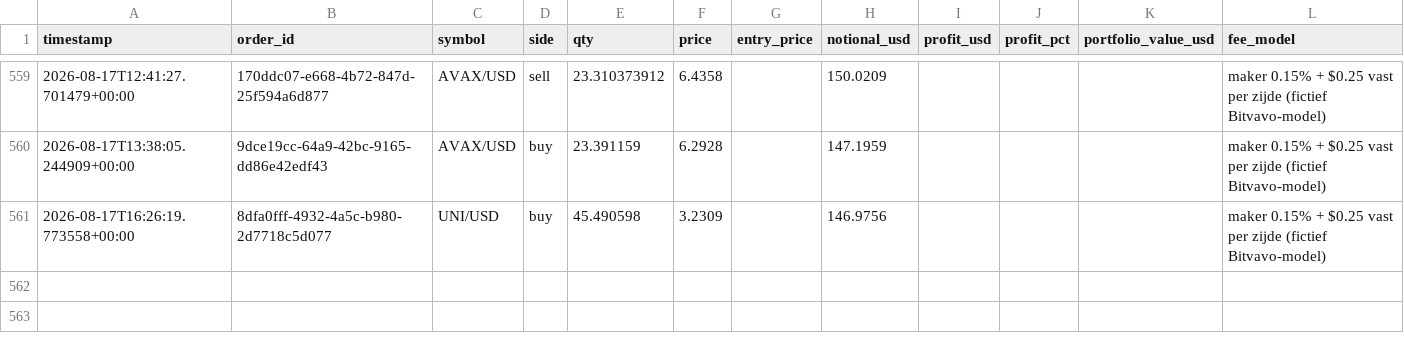
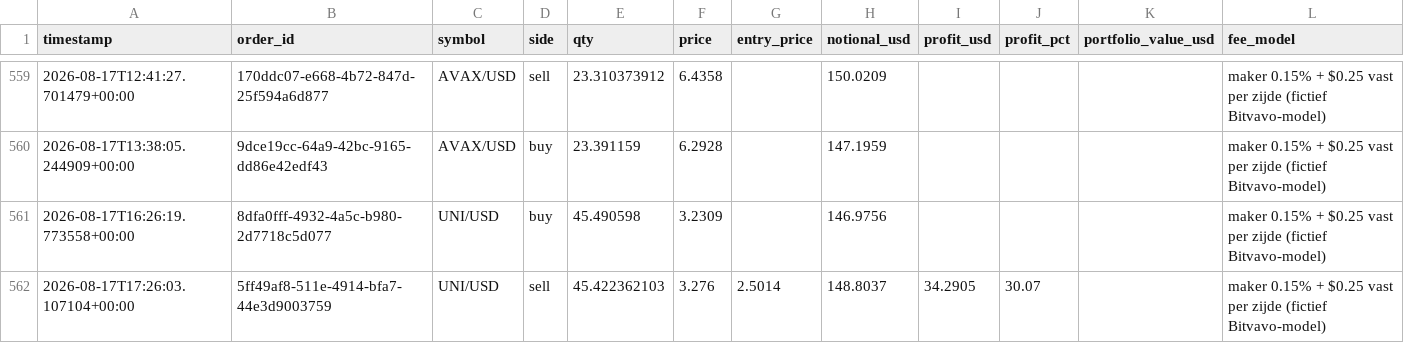
Before and after one commit to Bramsmit/MCP-alpaca, a CSV file: data/alpaca_trades.csv, drawn as a sheet; only a part is shown, gaps mark what is left out.

```diff
--- a/data/alpaca_trades.csv
+++ b/data/alpaca_trades.csv
@@ -561 +561,2 @@ timestamp,order_id,symbol,side,qty,price,entry_price,notional_usd,profit_usd,pro
 2026-08-17T16:26:19.773558+00:00,8dfa0fff-4932-4a5c-b980-2d7718c5d077,UNI/USD,buy,45.490598,3.2309,,146.9756,,,,maker 0.15% + $0.25 vast per zijde (fictief Bitvavo-model)
+2026-08-17T17:26:03.107104+00:00,5ff49af8-511e-4914-bfa7-44e3d9003759,UNI/USD,sell,45.422362103,3.276,2.5014,148.8037,34.2905,30.07,,maker 0.15% + $0.25 vast per zijde (fictief Bitvavo-model)
```
Also changed, not shown: 1 other file.
